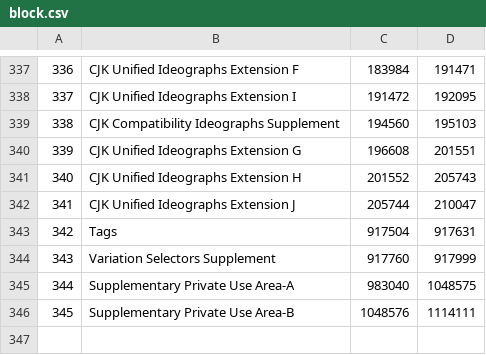
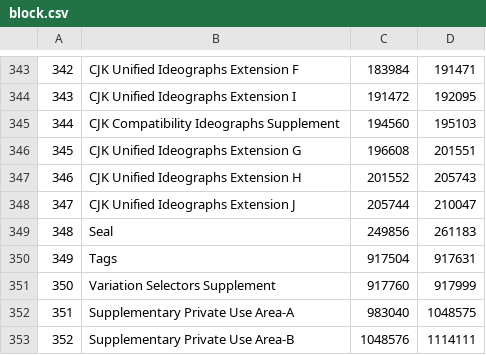
Before and after one commit to vadiole/unicode, a CSV file: app/src/main/kotlin/vadiole/generator/output/block.csv, drawn as a sheet; only a part is shown, gaps mark what is left out; the diff covers the shown part only; the diff names each change by its address in the sheet, - before the commit and + after, or states it on an @@ line.

```diff
--- a/app/src/main/kotlin/vadiole/generator/output/block.csv
+++ b/app/src/main/kotlin/vadiole/generator/output/block.csv
@@ column A renumbered from row 256 down @@
+row 349: 348 | Seal | 249856 | 261183
```
Also changed, not shown: 6 added rows elsewhere in this file, 12 other files.
